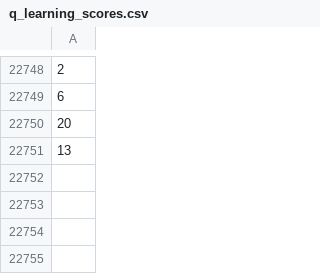
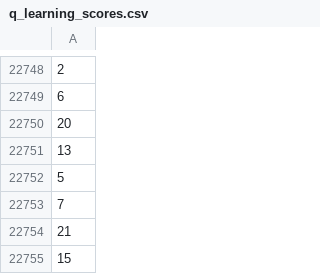
Before and after one commit to kismarci/FlappyBirdQLearner, a CSV file: q_learning_scores.csv, drawn as a sheet; only a part is shown, gaps mark what is left out.

```diff
--- a/q_learning_scores.csv
+++ b/q_learning_scores.csv
@@ -22751 +22751,5 @@
 13
+5
+7
+21
+15
```
Also changed, not shown: 3 other files.
